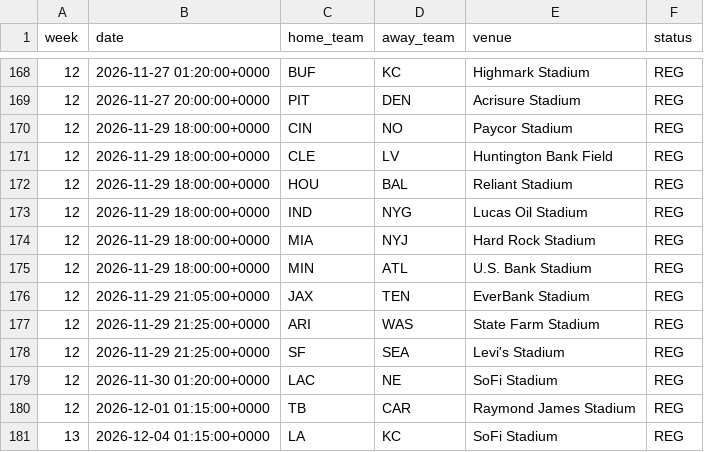
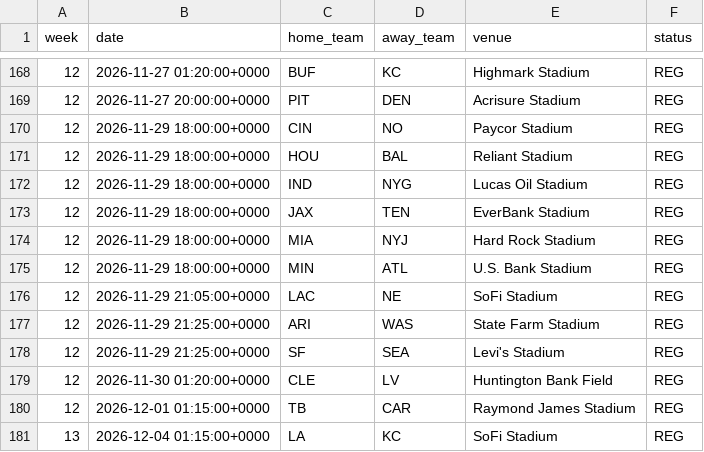
Before and after one commit to bestoddspredictions-web/nfl-predictions, a CSV file: data_files/nfl_schedule_2026.csv, drawn as a sheet; only a part is shown, gaps mark what is left out.

```diff
--- a/data_files/nfl_schedule_2026.csv
+++ b/data_files/nfl_schedule_2026.csv
@@ -170,11 +170,11 @@ week,date,home_team,away_team,venue,status
 12,2026-11-29 18:00:00+0000,CIN,NO,Paycor Stadium,REG
-12,2026-11-29 18:00:00+0000,CLE,LV,Huntington Bank Field,REG
 12,2026-11-29 18:00:00+0000,HOU,BAL,Reliant Stadium,REG
 12,2026-11-29 18:00:00+0000,IND,NYG,Lucas Oil Stadium,REG
+12,2026-11-29 18:00:00+0000,JAX,TEN,EverBank Stadium,REG
 12,2026-11-29 18:00:00+0000,MIA,NYJ,Hard Rock Stadium,REG
 12,2026-11-29 18:00:00+0000,MIN,ATL,U.S. Bank Stadium,REG
-12,2026-11-29 21:05:00+0000,JAX,TEN,EverBank Stadium,REG
+12,2026-11-29 21:05:00+0000,LAC,NE,SoFi Stadium,REG
 12,2026-11-29 21:25:00+0000,ARI,WAS,State Farm Stadium,REG
 12,2026-11-29 21:25:00+0000,SF,SEA,Levi's Stadium,REG
-12,2026-11-30 01:20:00+0000,LAC,NE,SoFi Stadium,REG
+12,2026-11-30 01:20:00+0000,CLE,LV,Huntington Bank Field,REG
 12,2026-12-01 01:15:00+0000,TB,CAR,Raymond James Stadium,REG
```
Also changed, not shown: data_files/espn_injuries.csv, data_files/model_feature_importances.csv, 5 other files.
